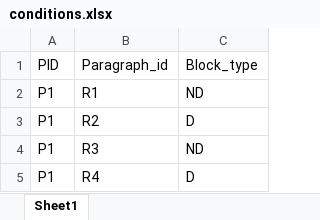
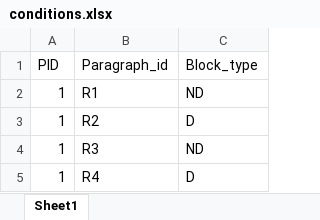
Before and after one commit to ovi-lab/EEG_reading_task, an Excel workbook: conditions/conditions.xlsx, sheet Sheet1, drawn as a sheet; values as stored, in another font and other column widths than the file's, no borders; the diff names each change by its address in the sheet, - before the commit and + after, or states it on an @@ line.

```diff
--- a/conditions/conditions.xlsx (sheet Sheet1)
+++ b/conditions/conditions.xlsx (sheet Sheet1)
-A2:A5 (PID): P1
+A2:A5 (PID): 1
```
Also changed, not shown: 1 other file.
